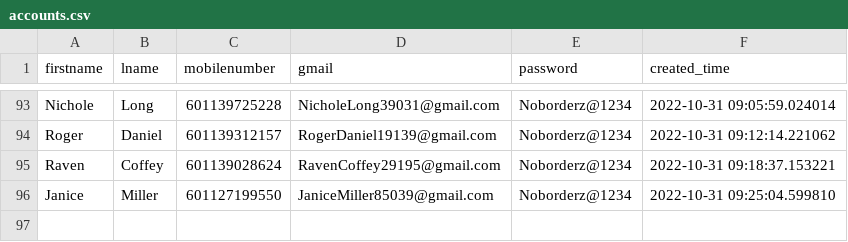
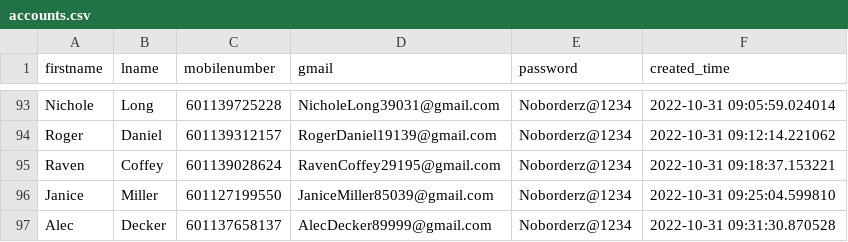
Before and after one commit to vipinkumar2/google_pyauto, a CSV file: accounts.csv, drawn as a sheet; only a part is shown, gaps mark what is left out; the diff names each change by its address in the sheet, - before the commit and + after, or states it on an @@ line.

Commit message:
added new email at csv

```diff
--- a/accounts.csv
+++ b/accounts.csv
+row 97: Alec | Decker | 601137658137 | AlecDecker89999@gmail.com | Noborderz@1234 | 2022-10-31 09:31:30.870528
```
